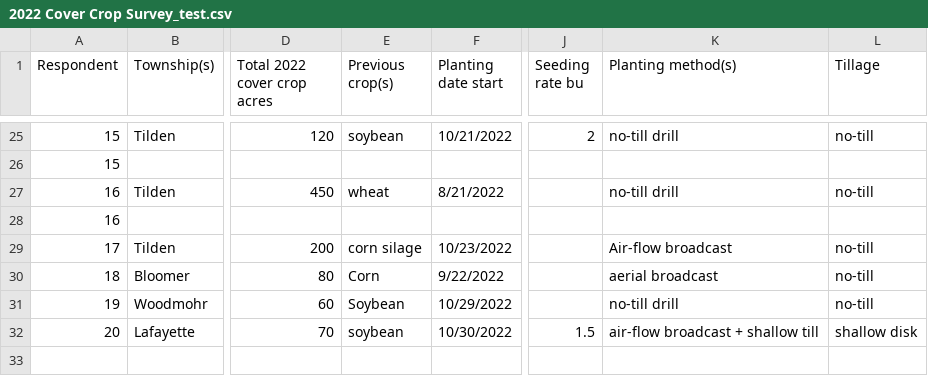
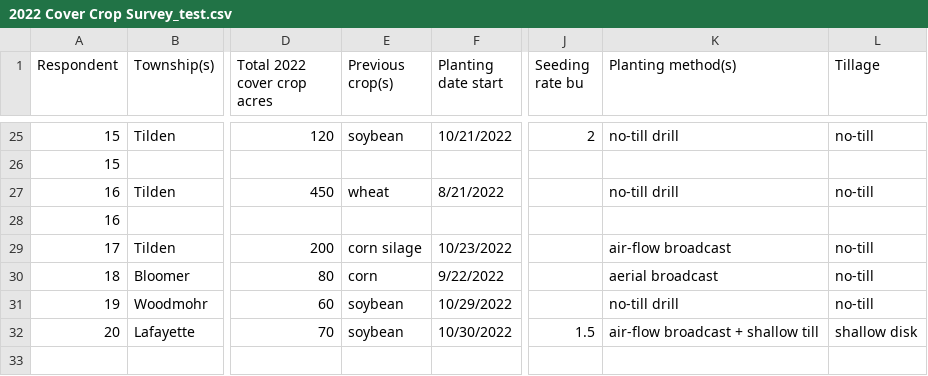
Before and after one commit to kgrint/Chippewa-County-Cover-Crop-Survey, a CSV file: 2022 Cover Crop Survey_test.csv, drawn as a sheet; only a part is shown, gaps mark what is left out; the diff covers the shown part only; the diff names each change by its address in the sheet, - before the commit and + after, or states it on an @@ line.

```diff
--- a/2022 Cover Crop Survey_test.csv
+++ b/2022 Cover Crop Survey_test.csv
-K29 (Planting method(s)): Air-flow broadcast
+K29 (Planting method(s)): air-flow broadcast
-E30 (Previous crop(s)): Corn
+E30 (Previous crop(s)): corn
-E31 (Previous crop(s)): Soybean
+E31 (Previous crop(s)): soybean
```
Also changed, not shown: 10 edited cells elsewhere in this file, 2 other files.
